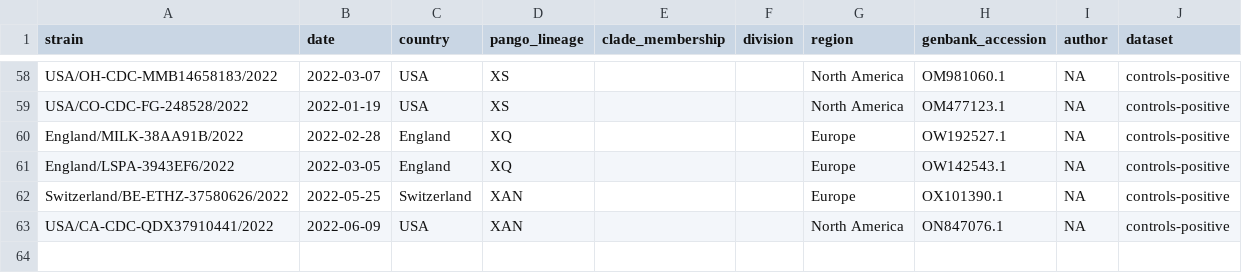
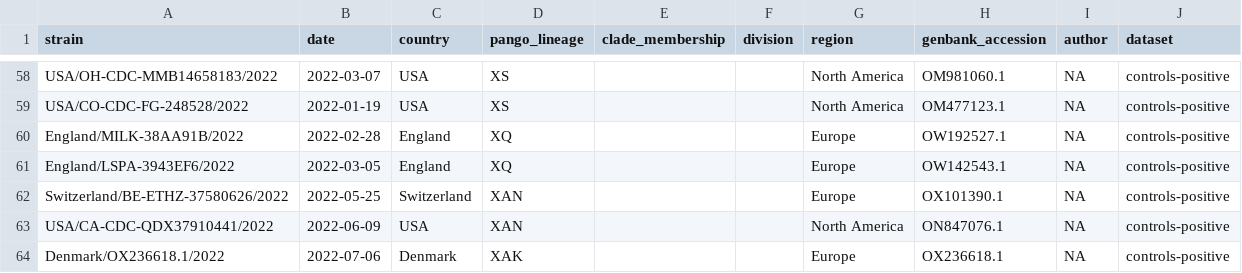
Before and after one commit to ktmeaton/ncov-recombinant, a TSV file: data/controls/metadata.tsv, drawn as a sheet; only a part is shown, gaps mark what is left out; the diff names each change by its address in the sheet, - before the commit and + after, or states it on an @@ line.

Commit message:
workflow: add XAK to controls for Issue #62
script: update sc2rf postprocess and linelist script

```diff
--- a/data/controls/metadata.tsv
+++ b/data/controls/metadata.tsv
+row 64: Denmark/OX236618.1/2022 | 2022-07-06 | Denmark | XAK |  |  | Europe | OX236618.1 | NA | controls-positive
```
Also changed, not shown: data/controls-positive/metadata.tsv, resources/breakpoints.tsv, 8 other files.
